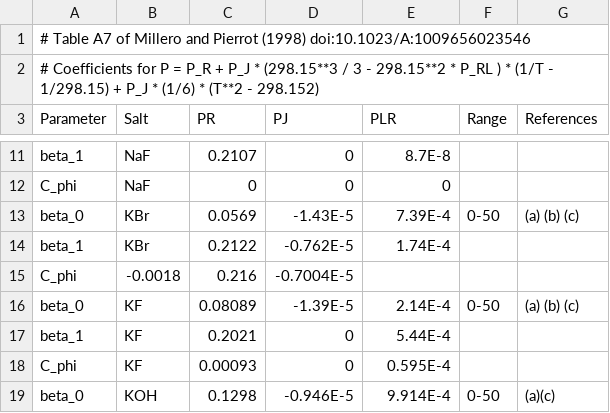
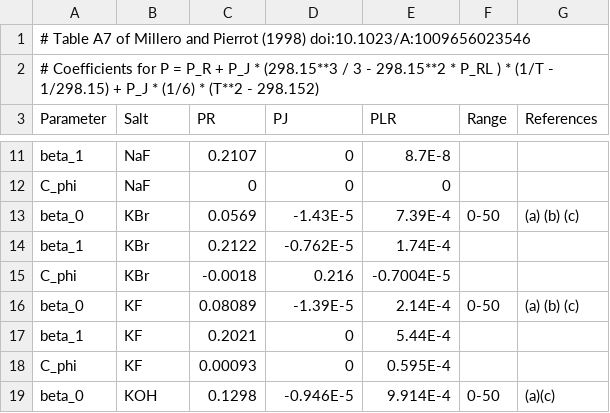
Before and after one commit to PalaeoCarb/pymyami, a CSV file: myami/parameters/TabA7.csv, drawn as a sheet; only a part is shown, gaps mark what is left out; removed rows and columns are numbered as before the commit, all else as after; the diff names each change by its address in the sheet, - before the commit and + after, or states it on an @@ line.

Commit message:
column correction

```diff
--- a/myami/parameters/TabA7.csv
+++ b/myami/parameters/TabA7.csv
-row 15: C_phi | -0.0018 | 0.216 | -0.7004E-5
+row 15: C_phi | KBr | -0.0018 | 0.216 | -0.7004E-5
```
